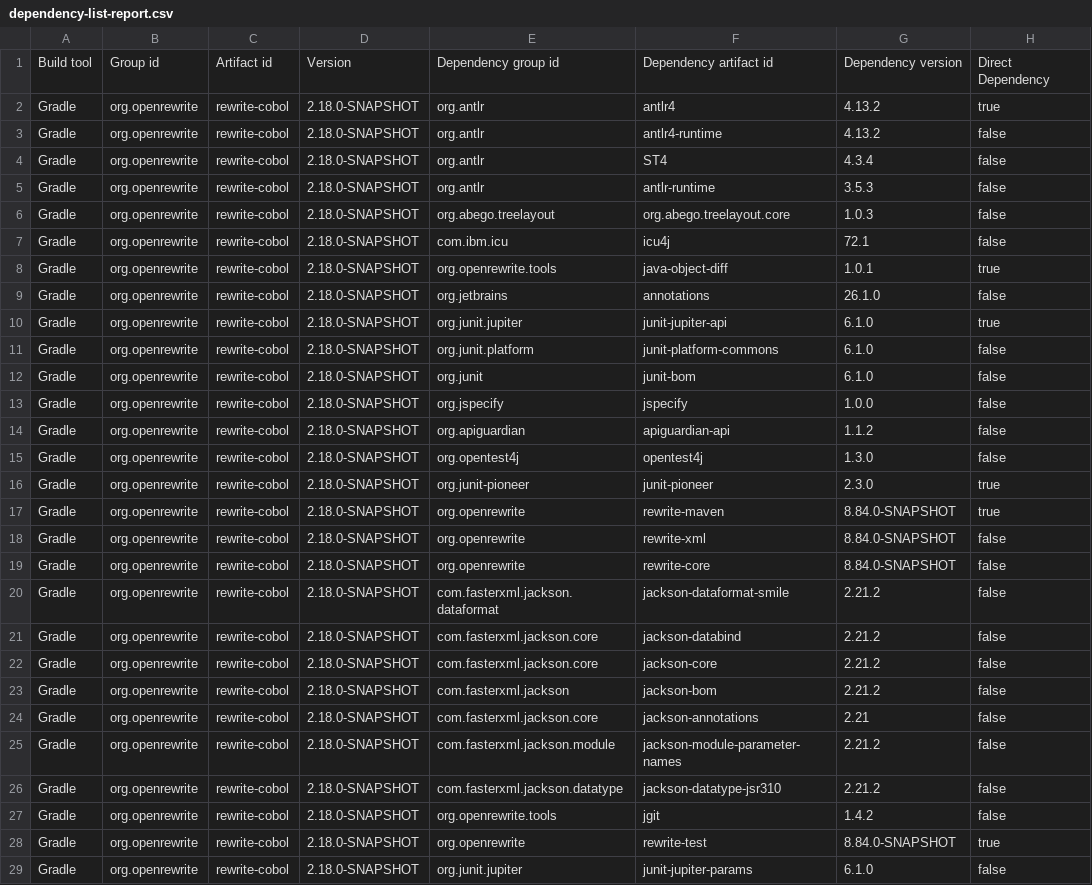
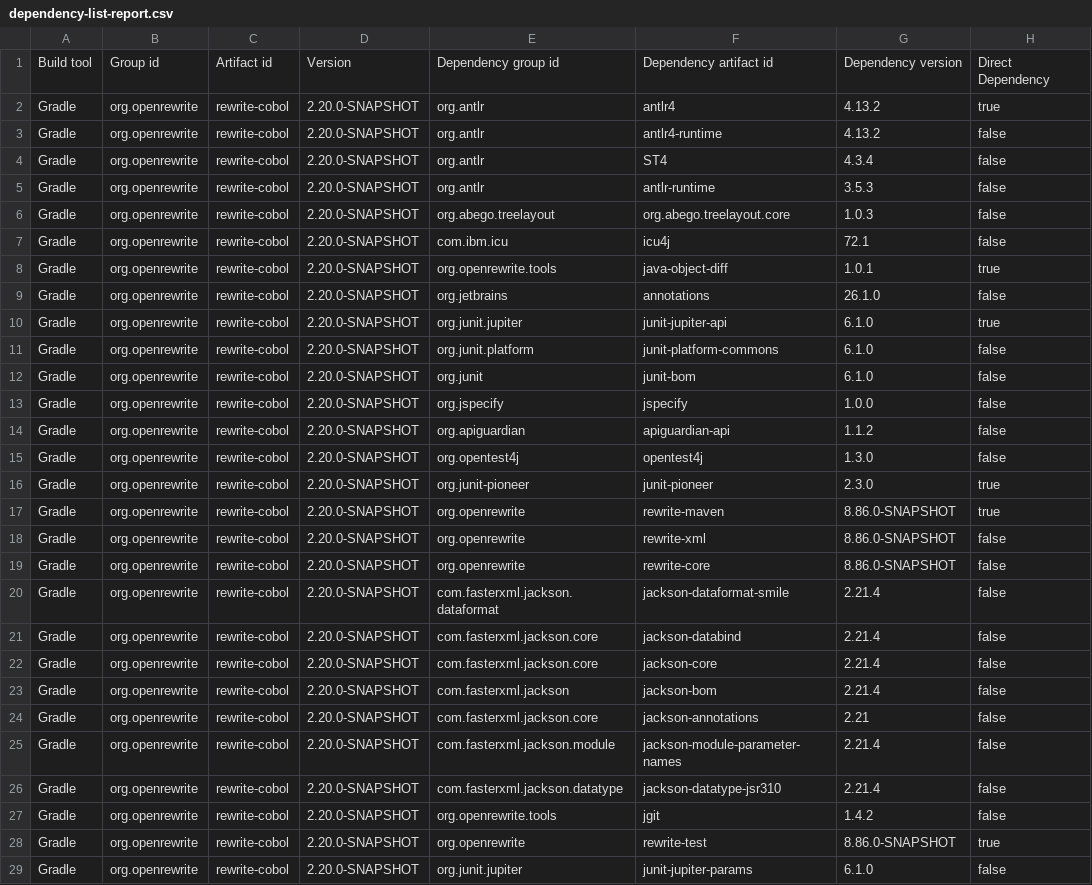
Before and after one commit to moderneinc/rewrite-cobol, a CSV file: .moderne/context/dependency-list-report.csv, drawn as a sheet; only a part is shown; the diff covers the shown part only; the diff names each change by its address in the sheet, - before the commit and + after, or states it on an @@ line.

```diff
--- a/.moderne/context/dependency-list-report.csv
+++ b/.moderne/context/dependency-list-report.csv
-D2:D29: 2.18.0-SNAPSHOT
+D2:D29: 2.20.0-SNAPSHOT
-G17:G19: 8.84.0-SNAPSHOT
+G17:G19: 8.86.0-SNAPSHOT
-G20:G23: 2.21.2
+G20:G23: 2.21.4
-G25:G26: 2.21.2
+G25:G26: 2.21.4
-G28: 8.84.0-SNAPSHOT
+G28: 8.86.0-SNAPSHOT
```
Also changed, not shown: 16 edited cells elsewhere in this file, .moderne/context/coding-conventions.csv, .moderne/context/dependency-usage.csv, 4 other files.
